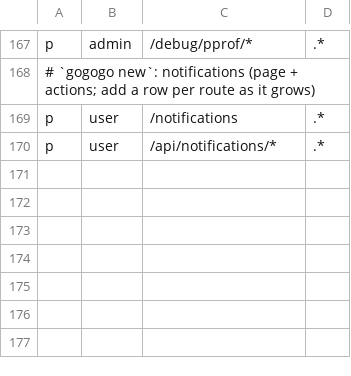
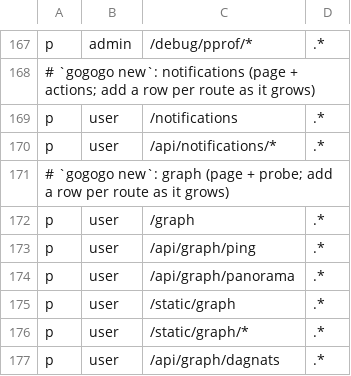
Before and after one commit to calionauta/gogogo, a CSV file: internal/rbac/casbin/policy.csv, drawn as a sheet; only a part is shown, gaps mark what is left out.

Commit message:
feat(graph): panorama with live DagNats runs and native twins
System panorama graph: web canvas + gogpu/ui twin over one domain
Document. Capabilities + installed recipes from .recipes receipts,
live DagNats defs with run overlay (GET /runs + per-step status),
native provider registry for dual-frontend recipes, and inbox/search
twins in the native window. Fixes the append-wrapped registry shape
that blocked `gogogo new feature`.

```diff
--- a/internal/rbac/casbin/policy.csv
+++ b/internal/rbac/casbin/policy.csv
@@ -170 +170,8 @@ p, user, /notifications, .*
 p, user, /api/notifications/*, .*
+# `gogogo new`: graph (page + probe; add a row per route as it grows)
+p, user, /graph, .*
+p, user, /api/graph/ping, .*
+p, user, /api/graph/panorama, .*
+p, user, /static/graph, .*
+p, user, /static/graph/*, .*
+p, user, /api/graph/dagnats, .*
```
Also changed, not shown: 31 other files.
